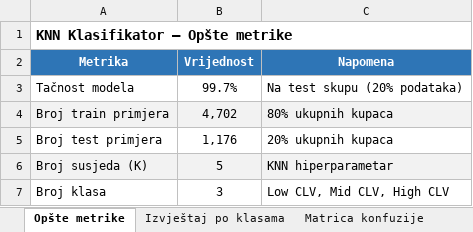
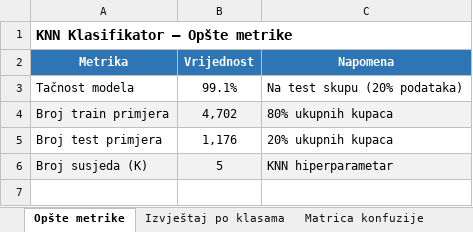
Before and after one commit to maarkopecanac/CLV, an Excel workbook: results/metrics/knn_izvjestaj.xlsx, sheet Opšte metrike, drawn as a sheet; values as stored, in another font and other column widths than the file's, no borders; the diff names each change by its address in the sheet, - before the commit and + after, or states it on an @@ line.

```diff
--- a/results/metrics/knn_izvjestaj.xlsx (sheet Opšte metrike)
+++ b/results/metrics/knn_izvjestaj.xlsx (sheet Opšte metrike)
-B3 (Vrijednost): 99.7%
+B3 (Vrijednost): 99.1%
-row 7: Broj klasa | 3 | Low CLV, Mid CLV, High CLV
```
Also changed, not shown: sheet Izvještaj po klasama, sheet Matrica konfuzije, 14 other files.
